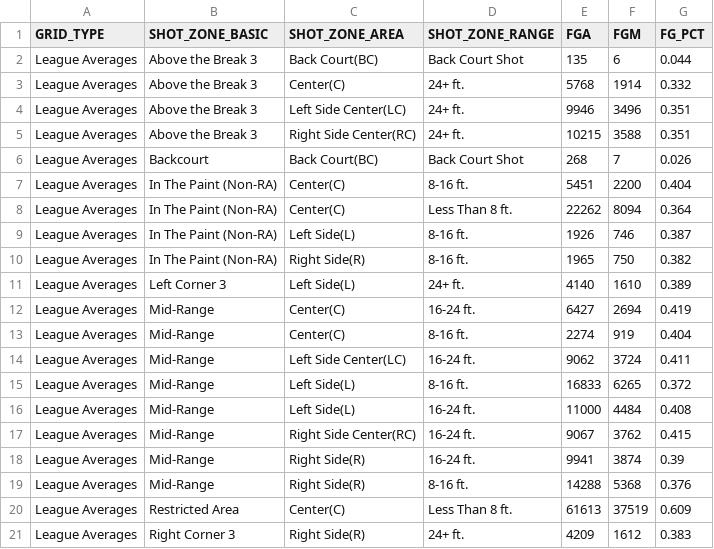
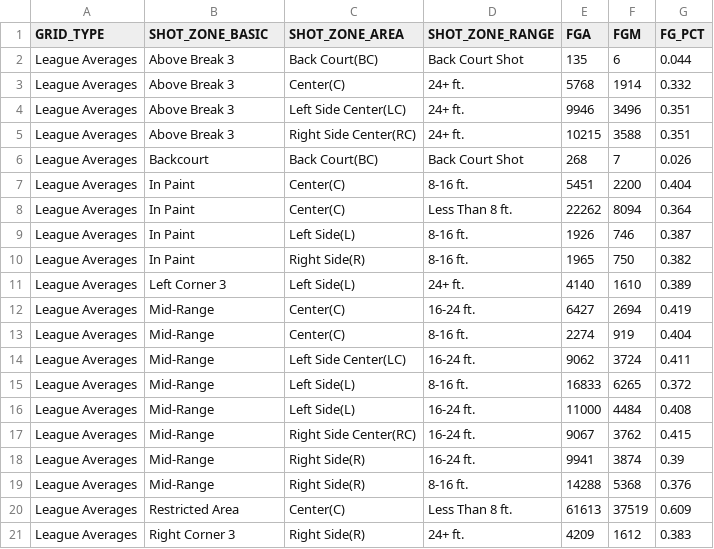
Before and after one commit to callysto/data-labyrinth, a CSV file: basketball/data/shotcharts00.csv, drawn as a sheet.

Commit message:
Shorten shot chart titles

```diff
--- a/basketball/data/shotcharts00.csv
+++ b/basketball/data/shotcharts00.csv
@@ -1,11 +1,11 @@
 GRID_TYPE,SHOT_ZONE_BASIC,SHOT_ZONE_AREA,SHOT_ZONE_RANGE,FGA,FGM,FG_PCT
-League Averages,Above the Break 3,Back Court(BC),Back Court Shot,135,6,0.044
-League Averages,Above the Break 3,Center(C),24+ ft.,5768,1914,0.332
-League Averages,Above the Break 3,Left Side Center(LC),24+ ft.,9946,3496,0.351
-League Averages,Above the Break 3,Right Side Center(RC),24+ ft.,10215,3588,0.351
+League Averages,Above Break 3,Back Court(BC),Back Court Shot,135,6,0.044
+League Averages,Above Break 3,Center(C),24+ ft.,5768,1914,0.332
+League Averages,Above Break 3,Left Side Center(LC),24+ ft.,9946,3496,0.351
+League Averages,Above Break 3,Right Side Center(RC),24+ ft.,10215,3588,0.351
 League Averages,Backcourt,Back Court(BC),Back Court Shot,268,7,0.026
-League Averages,In The Paint (Non-RA),Center(C),8-16 ft.,5451,2200,0.404
-League Averages,In The Paint (Non-RA),Center(C),Less Than 8 ft.,22262,8094,0.364
-League Averages,In The Paint (Non-RA),Left Side(L),8-16 ft.,1926,746,0.387
-League Averages,In The Paint (Non-RA),Right Side(R),8-16 ft.,1965,750,0.382
+League Averages,In Paint,Center(C),8-16 ft.,5451,2200,0.404
+League Averages,In Paint,Center(C),Less Than 8 ft.,22262,8094,0.364
+League Averages,In Paint,Left Side(L),8-16 ft.,1926,746,0.387
+League Averages,In Paint,Right Side(R),8-16 ft.,1965,750,0.382
 League Averages,Left Corner 3,Left Side(L),24+ ft.,4140,1610,0.389
```
Also changed, not shown: basketball/data/shotcharts23.csv.
